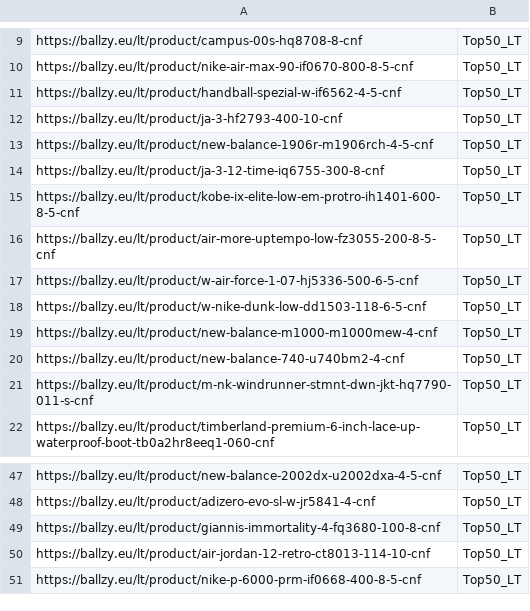
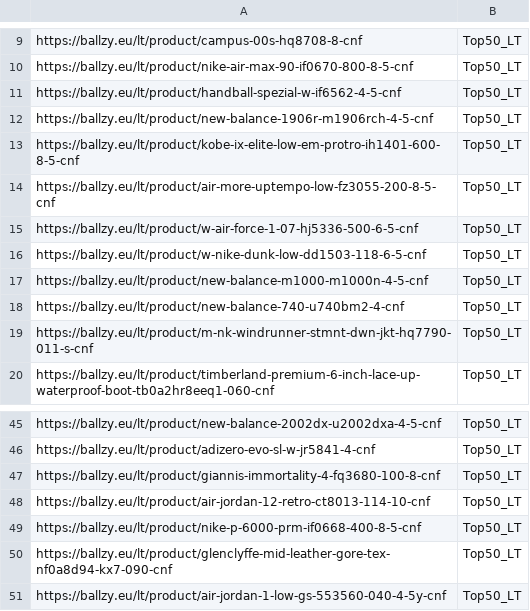
Before and after one commit to tanelneemoja/cropink_to_google, a CSV file: LT_page_feed.csv, drawn as a sheet; only a part is shown, gaps mark what is left out.

```diff
--- a/LT_page_feed.csv
+++ b/LT_page_feed.csv
@@ -11,5 +11,3 @@ https://ballzy.eu/lt/product/nike-air-max-90-if0670-800-8-5-cnf,Top50_LT
 https://ballzy.eu/lt/product/handball-spezial-w-if6562-4-5-cnf,Top50_LT
-https://ballzy.eu/lt/product/ja-3-hf2793-400-10-cnf,Top50_LT
 https://ballzy.eu/lt/product/new-balance-1906r-m1906rch-4-5-cnf,Top50_LT
-https://ballzy.eu/lt/product/ja-3-12-time-iq6755-300-8-cnf,Top50_LT
 https://ballzy.eu/lt/product/kobe-ix-elite-low-em-protro-ih1401-600-8-5-cnf,Top50_LT
@@ -18,3 +16,3 @@ https://ballzy.eu/lt/product/w-air-force-1-07-hj5336-500-6-5-cnf,Top50_LT
 https://ballzy.eu/lt/product/w-nike-dunk-low-dd1503-118-6-5-cnf,Top50_LT
-https://ballzy.eu/lt/product/new-balance-m1000-m1000mew-4-cnf,Top50_LT
+https://ballzy.eu/lt/product/new-balance-m1000-m1000n-4-5-cnf,Top50_LT
 https://ballzy.eu/lt/product/new-balance-740-u740bm2-4-cnf,Top50_LT
@@ -51 +49,3 @@ https://ballzy.eu/lt/product/air-jordan-12-retro-ct8013-114-10-cnf,Top50_LT
 https://ballzy.eu/lt/product/nike-p-6000-prm-if0668-400-8-5-cnf,Top50_LT
+https://ballzy.eu/lt/product/glenclyffe-mid-leather-gore-tex-nf0a8d94-kx7-090-cnf,Top50_LT
+https://ballzy.eu/lt/product/air-jordan-1-low-gs-553560-040-4-5y-cnf,Top50_LT
```
Also changed, not shown: EE_page_feed.csv, FI_page_feed.csv, 4 other files.
